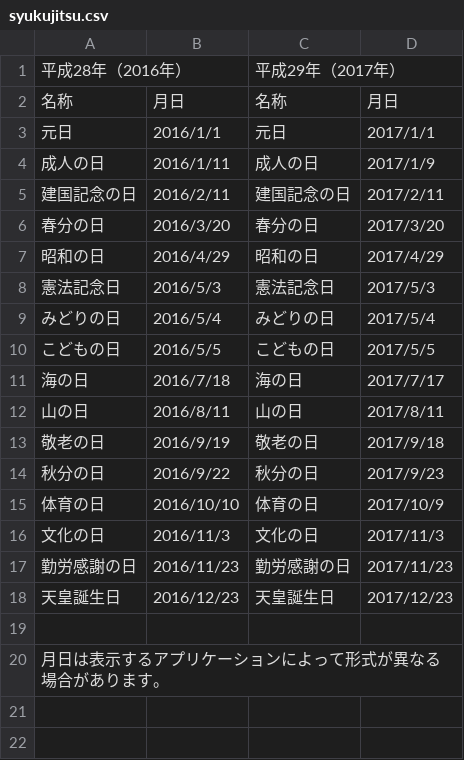
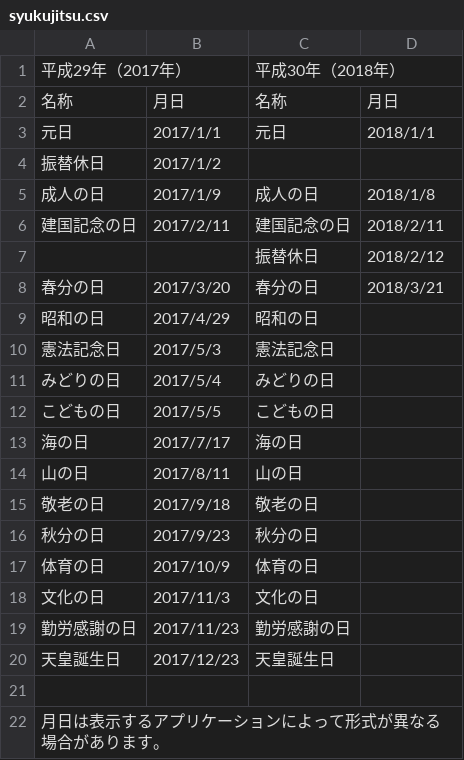
Before and after one commit to kagyuu/SVGPrintingReport, a CSV file: src/main/resources/syukujitsu.csv, drawn as a sheet.

```diff
--- a/src/main/resources/syukujitsu.csv
+++ b/src/main/resources/syukujitsu.csv
@@ -1,19 +1,21 @@
-平成28年（2016年）,,平成29年（2017年）,
+平成29年（2017年）,,平成30年（2018年）,
 名称,月日,名称,月日
-元日,2016/1/1,元日,2017/1/1
-成人の日,2016/1/11,成人の日,2017/1/9
-建国記念の日,2016/2/11,建国記念の日,2017/2/11
-春分の日,2016/3/20,春分の日,2017/3/20
-昭和の日,2016/4/29,昭和の日,2017/4/29
-憲法記念日,2016/5/3,憲法記念日,2017/5/3
-みどりの日,2016/5/4,みどりの日,2017/5/4
-こどもの日,2016/5/5,こどもの日,2017/5/5
-海の日,2016/7/18,海の日,2017/7/17
-山の日,2016/8/11,山の日,2017/8/11
-敬老の日,2016/9/19,敬老の日,2017/9/18
-秋分の日,2016/9/22,秋分の日,2017/9/23
-体育の日,2016/10/10,体育の日,2017/10/9
-文化の日,2016/11/3,文化の日,2017/11/3
-勤労感謝の日,2016/11/23,勤労感謝の日,2017/11/23
-天皇誕生日,2016/12/23,天皇誕生日,2017/12/23
+元日,2017/1/1,元日,2018/1/1
+振替休日,2017/1/2,,
+成人の日,2017/1/9,成人の日,2018/1/8
+建国記念の日,2017/2/11,建国記念の日,2018/2/11
+,,振替休日,2018/2/12
+春分の日,2017/3/20,春分の日,2018/3/21
+昭和の日,2017/4/29,昭和の日,
+憲法記念日,2017/5/3,憲法記念日,
+みどりの日,2017/5/4,みどりの日,
+こどもの日,2017/5/5,こどもの日,
+海の日,2017/7/17,海の日,
+山の日,2017/8/11,山の日,
+敬老の日,2017/9/18,敬老の日,
+秋分の日,2017/9/23,秋分の日,
+体育の日,2017/10/9,体育の日,
+文化の日,2017/11/3,文化の日,
+勤労感謝の日,2017/11/23,勤労感謝の日,
+天皇誕生日,2017/12/23,天皇誕生日,
 ,,,
```
Also changed, not shown: 5 other files.
